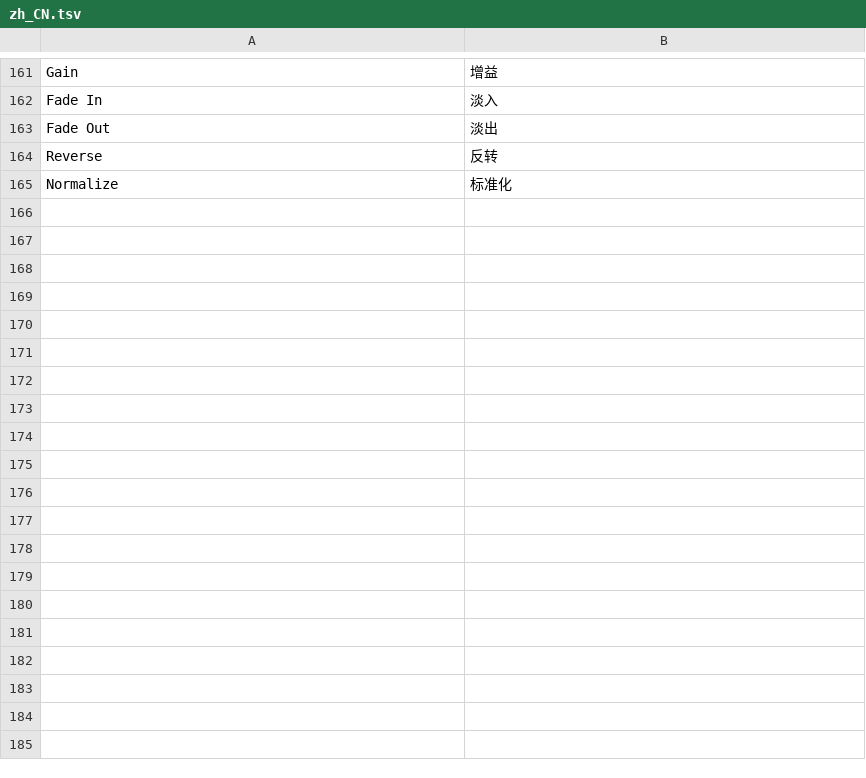
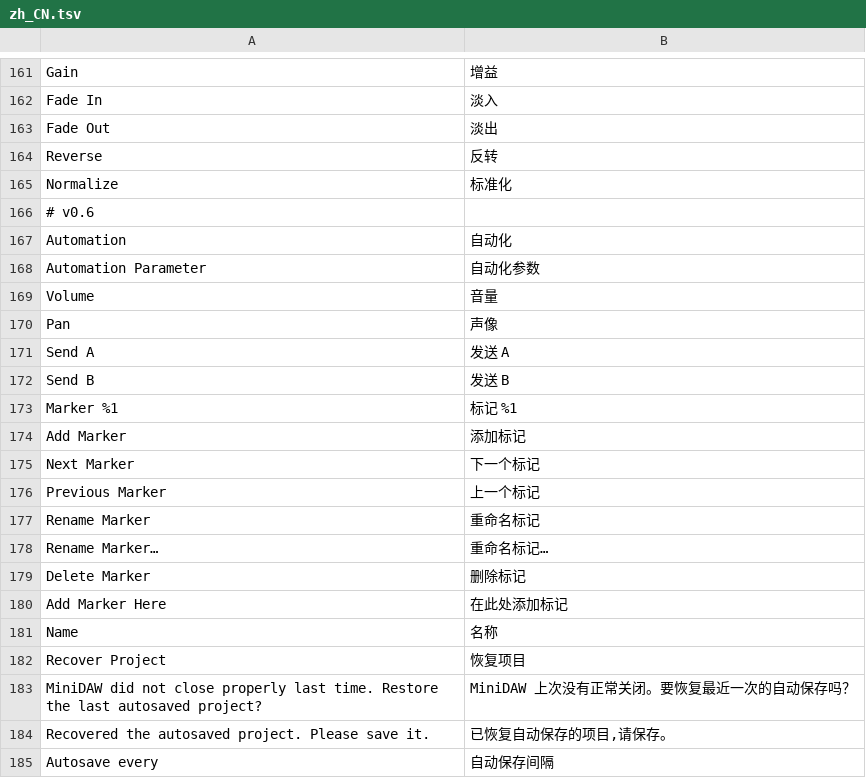
Before and after one commit to SegFault777/MiniDAW, a TSV file: translations/zh_CN.tsv, drawn as a sheet; only a part is shown, gaps mark what is left out; the diff covers the shown part only; the diff names each change by its address in the sheet, - before the commit and + after, or states it on an @@ line.

```diff
--- a/translations/zh_CN.tsv
+++ b/translations/zh_CN.tsv
+row 166: # v0.6
+row 167: Automation | 自动化
+row 168: Automation Parameter | 自动化参数
+row 169: Volume | 音量
+row 170: Pan | 声像
+row 171: Send A | 发送 A
+row 172: Send B | 发送 B
+row 173: Marker %1 | 标记 %1
+row 174: Add Marker | 添加标记
+row 175: Next Marker | 下一个标记
+row 176: Previous Marker | 上一个标记
+row 177: Rename Marker | 重命名标记
+row 178: Rename Marker… | 重命名标记…
+row 179: Delete Marker | 删除标记
+row 180: Add Marker Here | 在此处添加标记
+row 181: Name | 名称
+row 182: Recover Project | 恢复项目
+row 183: MiniDAW did not close properly last time. Restore the last autosaved project? | MiniDAW 上次没有正常关闭。要恢复最近一次的自动保存吗？
+row 184: Recovered the autosaved project. Please save it. | 已恢复自动保存的项目,请保存。
+row 185: Autosave every | 自动保存间隔
```
Also changed, not shown: 14 added rows elsewhere in this file, translations/es.tsv, translations/ja.tsv, 30 other files.
